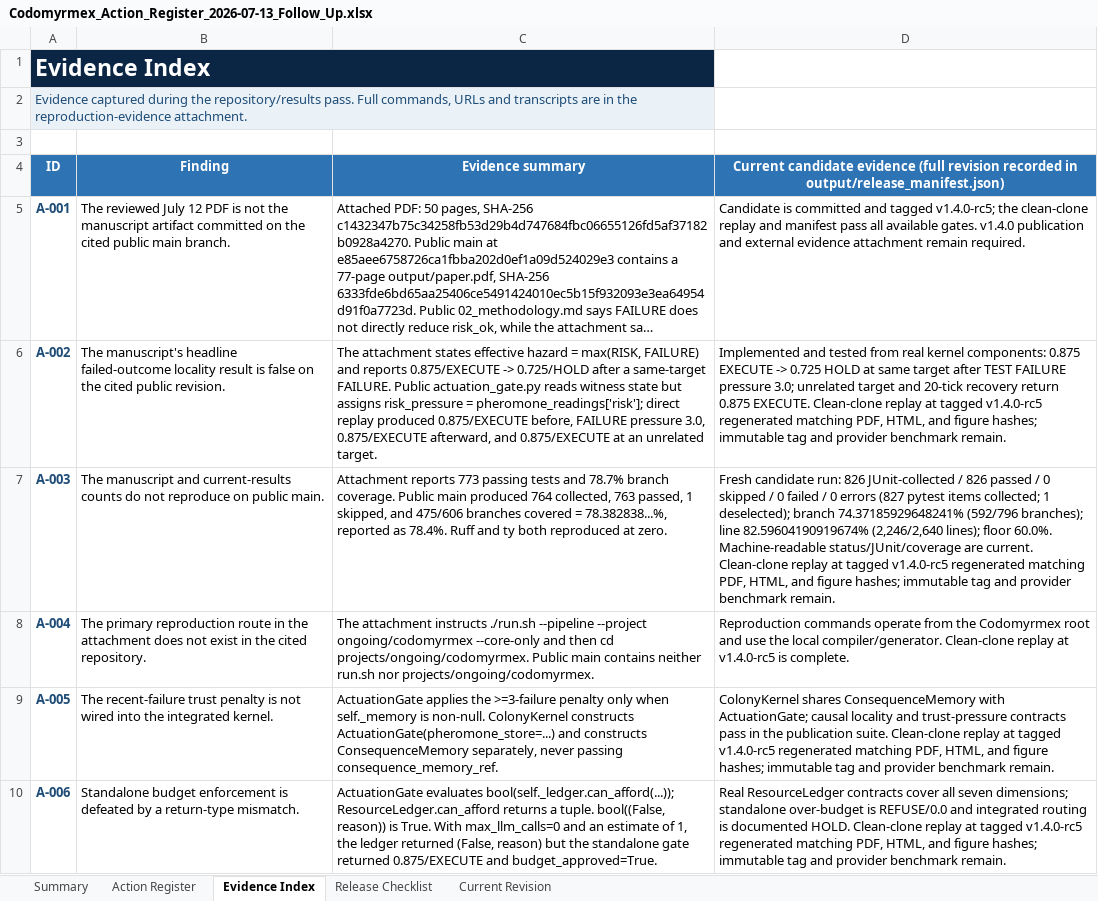
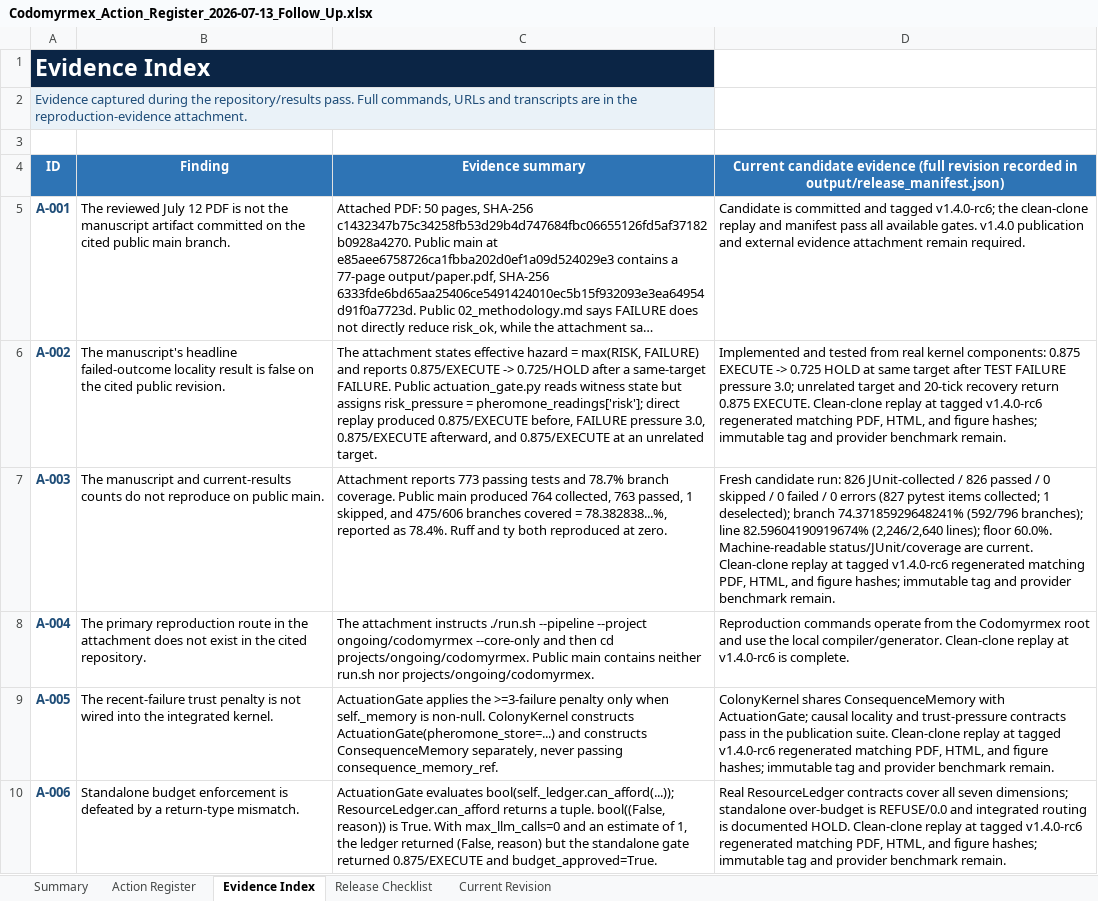
Before and after one commit to docxology/codomyrmex, an Excel workbook: review_artifacts/Codomyrmex_Action_Register_2026-07-13_Follow_Up.xlsx, sheet Evidence Index, drawn as a sheet; only a part is shown; long unchanged cells end in …; values as stored, in another font and other column widths than the file's, no borders; table styles not drawn; the diff covers the shown part only; the diff names each change by its address in the sheet, - before the commit and + after, or states it on an @@ line.

Commit message:
docs: finalize red-team evidence baseline

```diff
--- a/review_artifacts/Codomyrmex_Action_Register_2026-07-13_Follow_Up.xlsx (sheet Evidence Index)
+++ b/review_artifacts/Codomyrmex_Action_Register_2026-07-13_Follow_Up.xlsx (sheet Evidence Index)
-D5: …and tagged v1.4.0-rc5; the clean-clone…
+D5: …and tagged v1.4.0-rc6; the clean-clone…
-D6: …at tagged v1.4.0-rc5 regenerated matching…
+D6: …at tagged v1.4.0-rc6 regenerated matching…
-D7: …at tagged v1.4.0-rc5 regenerated matching…
+D7: …at tagged v1.4.0-rc6 regenerated matching…
-D8: …replay at v1.4.0-rc5 is complete.
+D8: …replay at v1.4.0-rc6 is complete.
-D9: …at tagged v1.4.0-rc5 regenerated matching…
+D9: …at tagged v1.4.0-rc6 regenerated matching…
-D10: …at tagged v1.4.0-rc5 regenerated matching…
+D10: …at tagged v1.4.0-rc6 regenerated matching…
```
Also changed, not shown: 4 edited cells elsewhere in this sheet, sheet Action Register, sheet Release Checklist, sheet Current Revision, sheet Summary, 4 other files.
